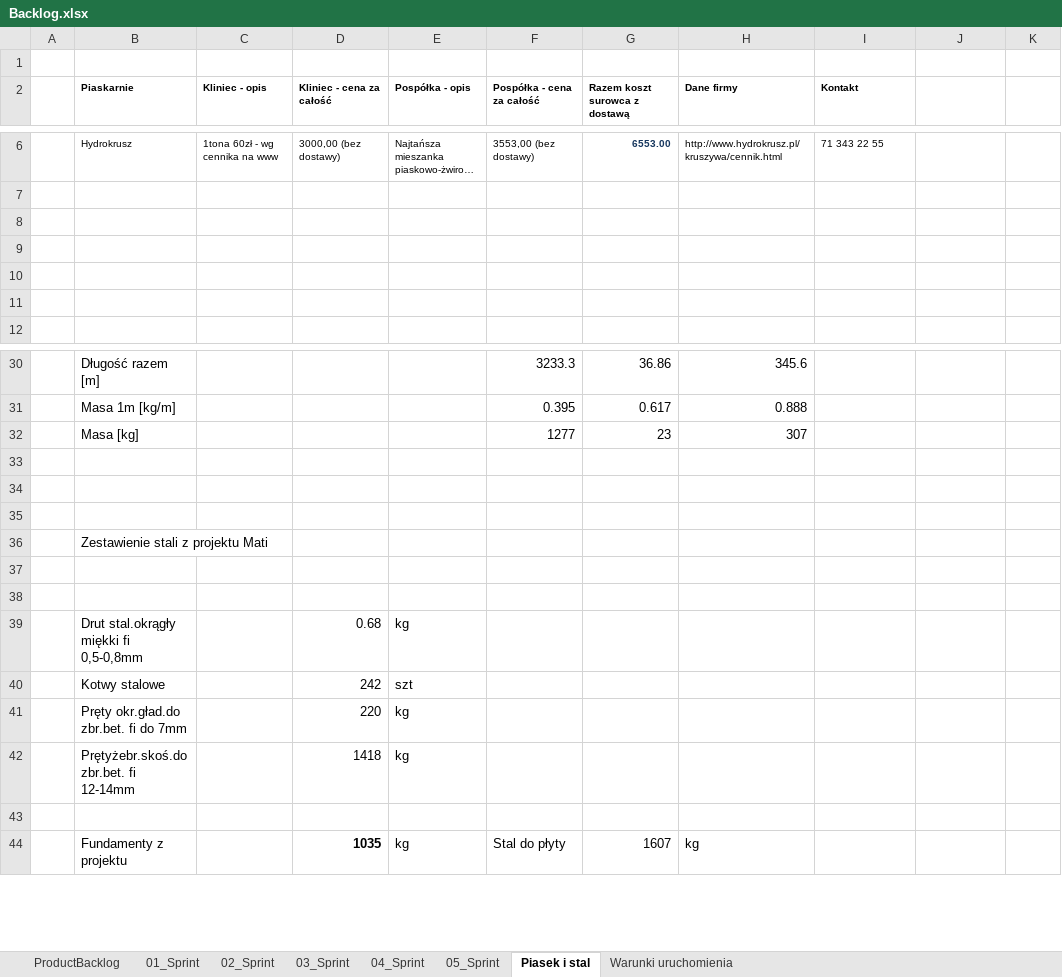
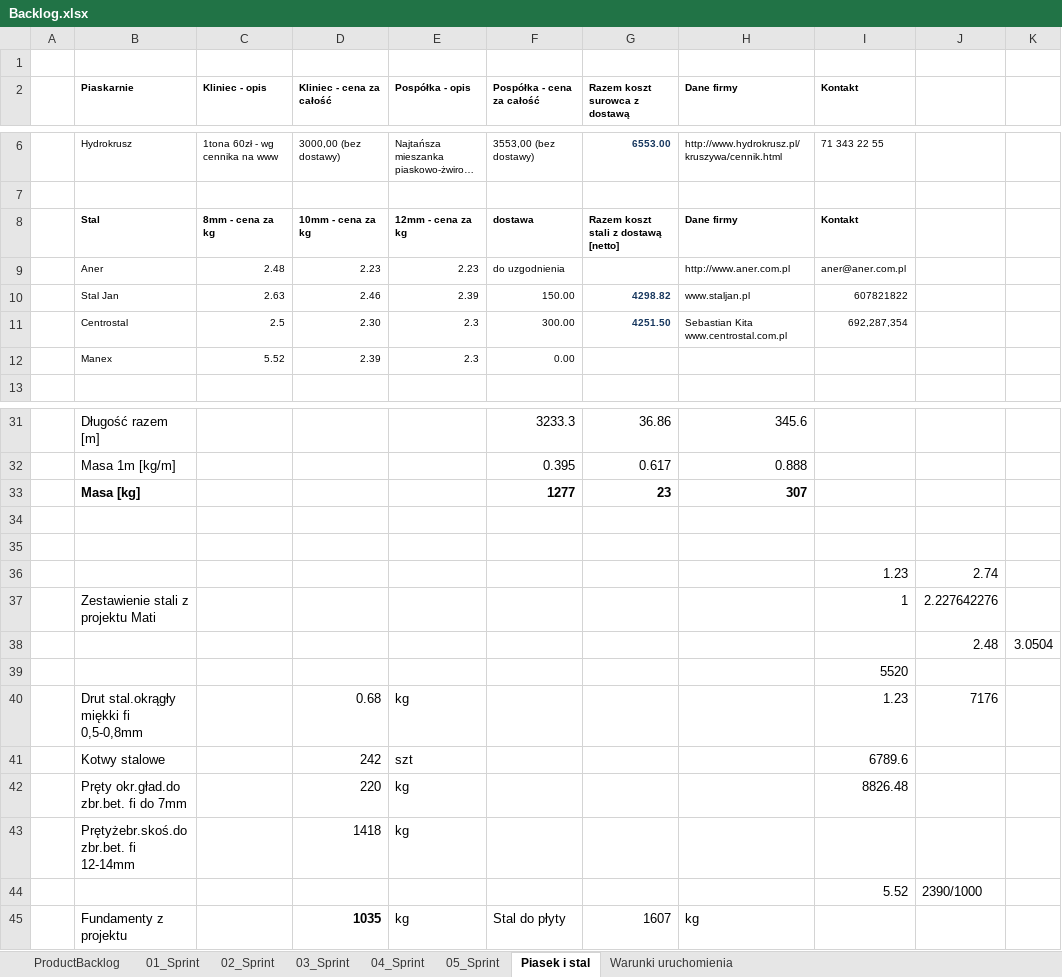
Before and after one commit to bajo2000/mati-sloncowati, an Excel workbook: plan/Backlog.xlsx, sheet Piasek i stal, drawn as a sheet; only a part is shown, gaps mark what is left out; long unchanged cells end in …; values as stored, in another font and other column widths than the file's, no borders; table styles not drawn; removed rows and columns are numbered as before the commit, all else as after; the diff names each change by its address in the sheet, - before the commit and + after, or states it on an @@ line.

```diff
--- a/plan/Backlog.xlsx (sheet Piasek i stal)
+++ b/plan/Backlog.xlsx (sheet Piasek i stal)
-row 8: (empty)
+row 8:  | Stal | 8mm - cena za kg | 10mm - cena za kg | 12mm - cena za kg | dostawa | Razem koszt stali z dostawą [netto] | Dane firmy | Kontakt
-row 9: (empty)
+row 9:  | Aner | 2.48 | 2.23 | 2.23 | do uzgodnienia |  | http://www.aner.com.pl | aner@aner.com.pl
-row 10: (empty)
+row 10:  | Stal Jan | 2.63 | 2.46 | 2.39 | 150.00 | 4298.82 | www.staljan.pl | 607821822
-row 11: (empty)
+row 11:  | Centrostal | 2.5 | 2.30 | 2.3 | 300.00 | 4251.50 | Sebastian Kita www.centrostal.com.pl | 692,287,354
+row 12:  | Manex | 5.52 | 2.39 | 2.3 | 0.00
-B33 bold: off
+B33 bold: on
-F33:H33 bold: off
+F33:H33 bold: on
-row 36: (empty)
+row 36:  |  |  |  |  |  |  |  | 1.23 | 2.74
-row 36:  | Zestawienie stali z projektu Mati
-row 37: (empty)
+row 37:  | Zestawienie stali z projektu Mati |  |  |  |  |  |  | 1 | 2.227642276
-row 38: (empty)
+row 38:  |  |  |  |  |  |  |  |  | 2.48 | 3.0504
+row 39:  |  |  |  |  |  |  |  | 5520
-I40 (Kontakt): (empty)
+I40 (Kontakt): 1.23
-J40: (empty)
+J40: 7176
-I41 (Kontakt): (empty)
+I41 (Kontakt): 6789.6
-I42 (Kontakt): (empty)
+I42 (Kontakt): 8826.48
-row 44: (empty)
+row 44:  |  |  |  |  |  |  |  | 5.52 | 2390/1000
```
Also changed, not shown: formulas that keep their value, charts or pictures.
